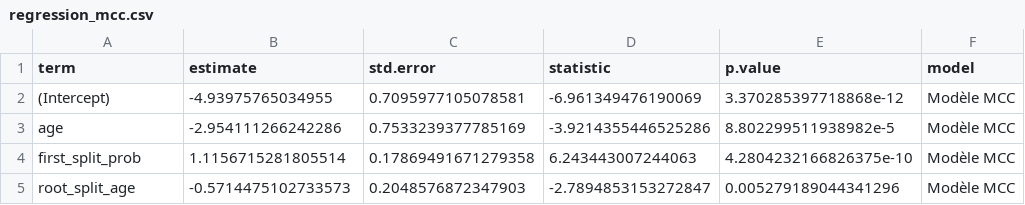
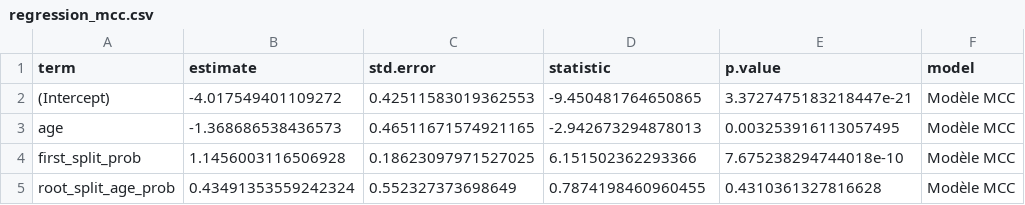
Before and after one commit to emmakopp1/phylogeny_trust, a CSV file: output/results/regression_mcc.csv, drawn as a sheet.

```diff
--- a/output/results/regression_mcc.csv
+++ b/output/results/regression_mcc.csv
@@ -1,5 +1,5 @@
 term,estimate,std.error,statistic,p.value,model
-(Intercept),-4.93975765034955,0.7095977105078581,-6.961349476190069,3.370285397718868e-12,Modèle MCC
-age,-2.954111266242286,0.7533239377785169,-3.9214355446525286,8.802299511938982e-5,Modèle MCC
-first_split_prob,1.1156715281805514,0.17869491671279358,6.243443007244063,4.2804232166826375e-10,Modèle MCC
-root_split_age,-0.5714475102733573,0.2048576872347903,-2.7894853153272847,0.005279189044341296,Modèle MCC
+(Intercept),-4.017549401109272,0.42511583019362553,-9.450481764650865,3.3727475183218447e-21,Modèle MCC
+age,-1.368686538436573,0.46511671574921165,-2.942673294878013,0.003253916113057495,Modèle MCC
+first_split_prob,1.1456003116506928,0.18623097971527025,6.151502362293366,7.675238294744018e-10,Modèle MCC
+root_split_age_prob,0.43491353559242324,0.552327373698649,0.7874198460960455,0.4310361327816628,Modèle MCC
```
Also changed, not shown: output/results/regression.csv, output/results/regression_cs.csv, 3 other files.
